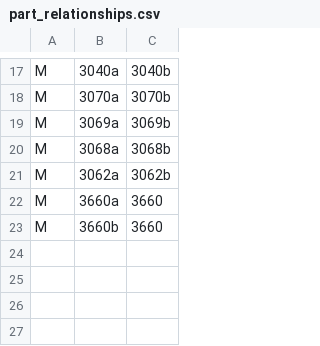
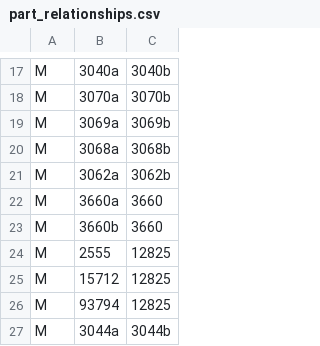
Before and after one commit to jncraton/bricki, a CSV file: data/part_relationships.csv, drawn as a sheet; only a part is shown, gaps mark what is left out.

Commit message:
Add part relationships

```diff
--- a/data/part_relationships.csv
+++ b/data/part_relationships.csv
@@ -23 +23,5 @@ M,3660a,3660
 M,3660b,3660
+M,2555,12825
+M,15712,12825
+M,93794,12825
+M,3044a,3044b
```
